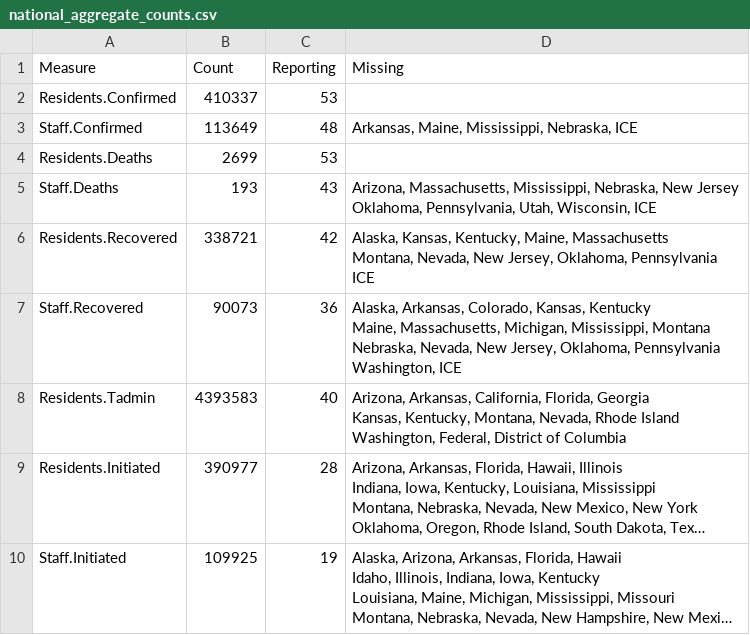
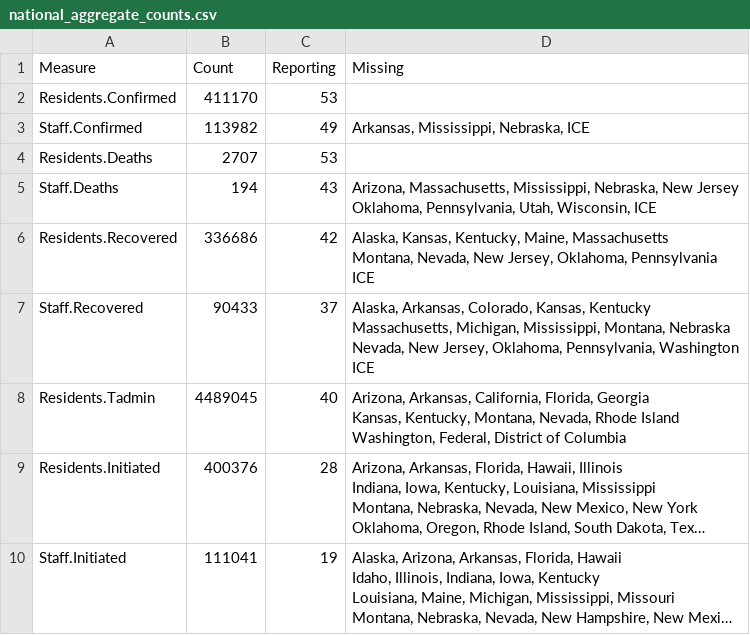
Before and after one commit to uclalawcovid19behindbars/data, a CSV file: latest-data/national_aggregate_counts.csv, drawn as a sheet; long unchanged cells end in …; ↵ is a line break in a cell; the diff names each change by its address in the sheet, - before the commit and + after, or states it on an @@ line.

```diff
--- a/latest-data/national_aggregate_counts.csv
+++ b/latest-data/national_aggregate_counts.csv
-B2 (Count): 410337
+B2 (Count): 411170
-B3 (Count): 113649
+B3 (Count): 113982
-C3 (Reporting): 48
+C3 (Reporting): 49
-D3 (Missing): Arkansas, Maine, Mississippi, Nebraska, ICE
+D3 (Missing): Arkansas, Mississippi, Nebraska, ICE
-B4 (Count): 2699
+B4 (Count): 2707
-B5 (Count): 193
+B5 (Count): 194
-B6 (Count): 338721
+B6 (Count): 336686
-B7 (Count): 90073
+B7 (Count): 90433
-C7 (Reporting): 36
+C7 (Reporting): 37
-D7 (Missing): …Kansas, Kentucky ↵ Maine, Massachusetts, Michigan, Mississippi, Montana ↵ Nebraska, Nevada, New Jersey, Oklahoma, Pennsylvania ↵ Washington, ICE
+D7 (Missing): …Kansas, Kentucky ↵ Massachusetts, Michigan, Mississippi, Montana, Nebraska ↵ Nevada, New Jersey, Oklahoma, Pennsylvania, Washington ↵ ICE
-B8 (Count): 4393583
+B8 (Count): 4489045
-B9 (Count): 390977
+B9 (Count): 400376
-B10 (Count): 109925
+B10 (Count): 111041
```
Also changed, not shown: latest-data/adult_facility_covid_counts.csv, latest-data/state_aggregate_counts.csv.
